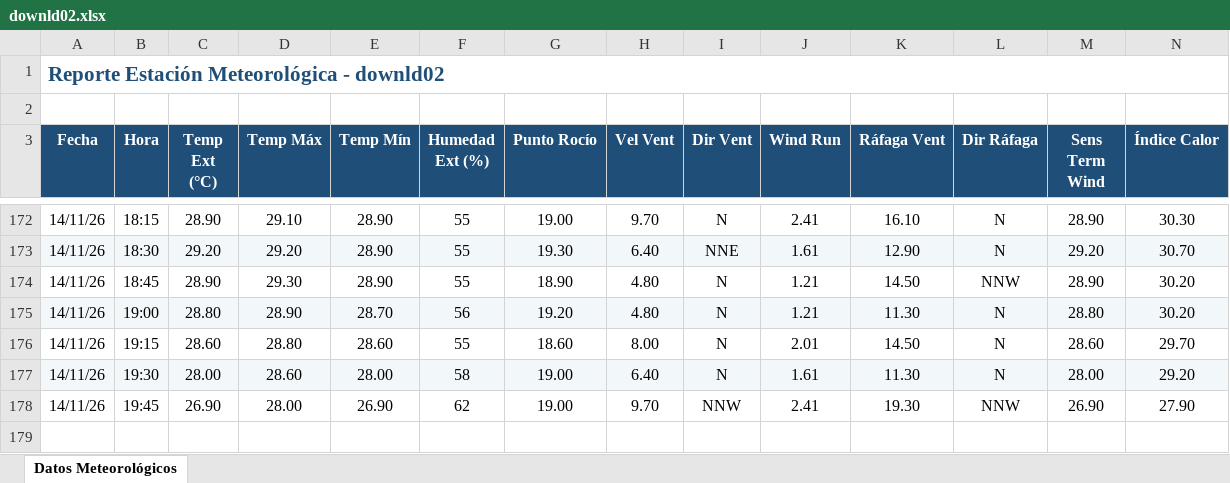
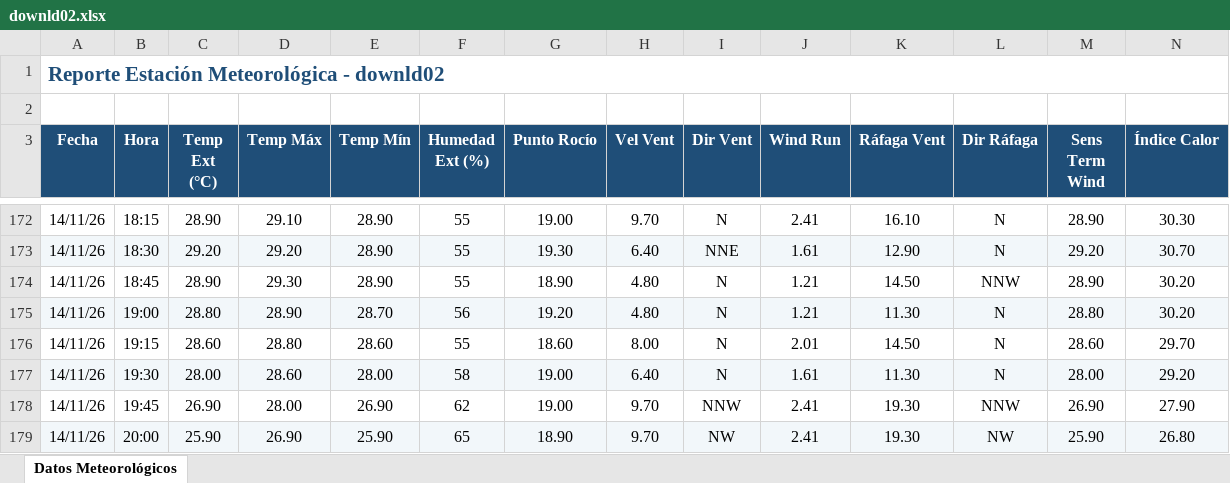
Before and after one commit to intasalta/ema_lajitas, an Excel workbook: downld02.xlsx, sheet Datos Meteorológicos, drawn as a sheet; only a part is shown, gaps mark what is left out; values as stored, in another font and other column widths than the file's, no borders; rows hold the shown columns only; the diff names each change by its address in the sheet, - before the commit and + after, or states it on an @@ line.

```diff
--- a/downld02.xlsx (sheet Datos Meteorológicos)
+++ b/downld02.xlsx (sheet Datos Meteorológicos)
+row 179: 14/11/26 | 20:00 | 25.90 | 26.90 | 25.90 | 65 | 18.90 | 9.70 | NW | 2.41 | 19.30 | NW | 25.90 | 26.80
```
Also changed, not shown: downld08.xlsx, 2 other files.
